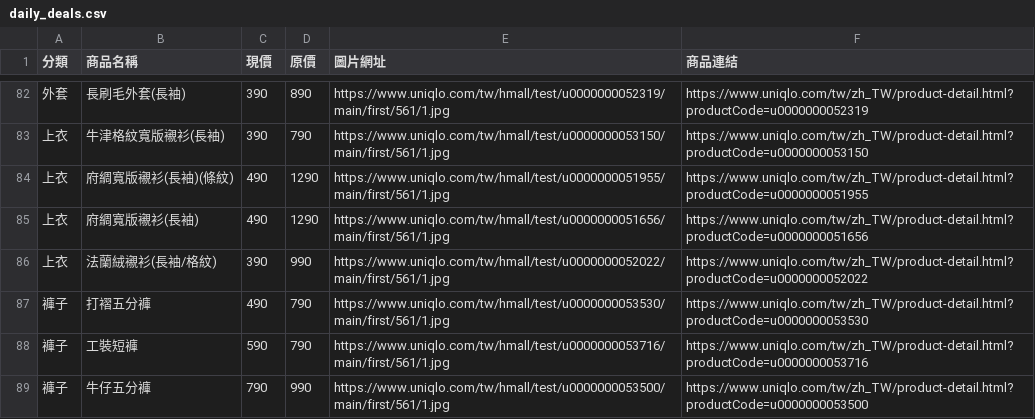
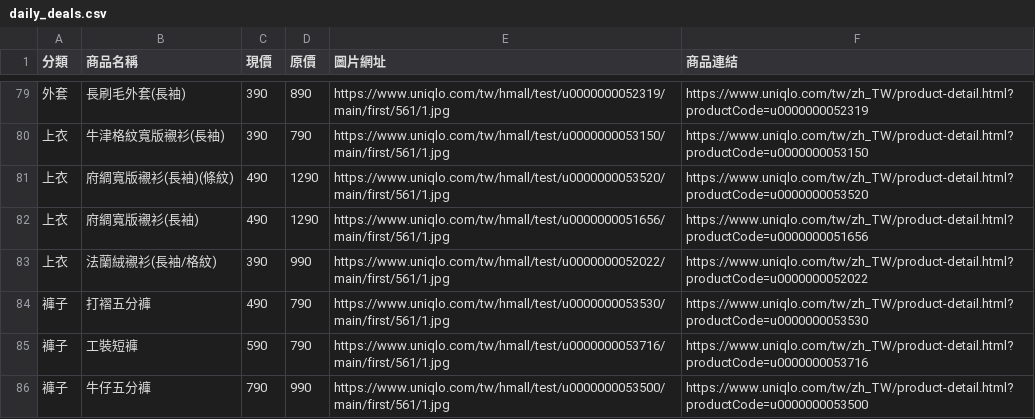
Before and after one commit to mooder16/on-sell-tracker, a CSV file: daily_deals.csv, drawn as a sheet; only a part is shown, gaps mark what is left out; the diff covers the shown part only.

```diff
--- a/daily_deals.csv
+++ b/daily_deals.csv
@@ -83,3 +80,3 @@
 上衣,牛津格紋寬版襯衫(長袖),390,790,https://www.uniqlo.com/tw/hmall/test/u0000000053150/main/first/561/1.jpg,https://www.uniqlo.com/tw/zh_TW/product-detail.html?productCode=u0000000053150
-上衣,府綢寬版襯衫(長袖)(條紋),490,1290,https://www.uniqlo.com/tw/hmall/test/u0000000051955/main/first/561/1.jpg,https://www.uniqlo.com/tw/zh_TW/product-detail.html?productCode=u0000000051955
+上衣,府綢寬版襯衫(長袖)(條紋),490,1290,https://www.uniqlo.com/tw/hmall/test/u0000000053520/main/first/561/1.jpg,https://www.uniqlo.com/tw/zh_TW/product-detail.html?productCode=u0000000053520
 上衣,府綢寬版襯衫(長袖),490,1290,https://www.uniqlo.com/tw/hmall/test/u0000000051656/main/first/561/1.jpg,https://www.uniqlo.com/tw/zh_TW/product-detail.html?productCode=u0000000051656
```
Also changed, not shown: 5 removed rows elsewhere in this file, 5 other files.
